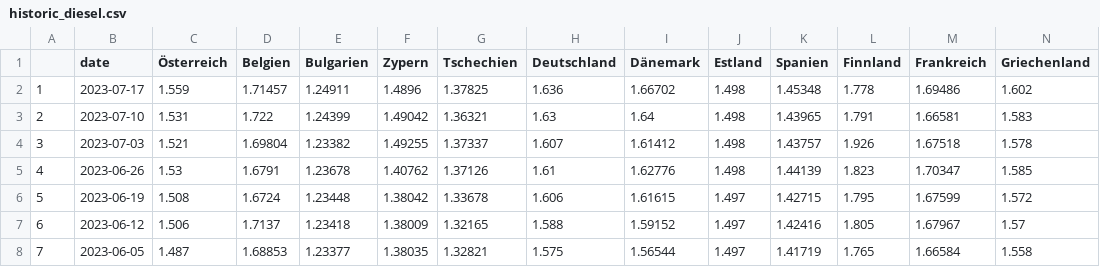
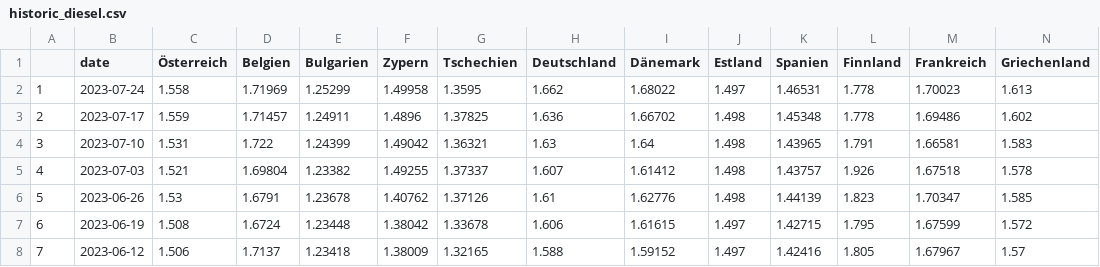
Before and after one commit to dstDatenjournalismus/2022-09-energieDashboard, a CSV file: R/output/weekly_fuel_prices/historic/historic_diesel.csv, drawn as a sheet; only a part is shown; the shorter side is filled out with more unchanged rows; addresses are those after the commit; rows hold the shown columns only; the diff names each change by its address in the sheet, - before the commit and + after, or states it on an @@ line.

```diff
--- a/R/output/weekly_fuel_prices/historic/historic_diesel.csv
+++ b/R/output/weekly_fuel_prices/historic/historic_diesel.csv
+row 2: 1 | 2023-07-24 | 1.558 | 1.71969 | 1.25299 | 1.49958 | 1.3595 | 1.662 | 1.68022 | 1.497 | 1.46531 | 1.778 | 1.70023 | 1.613
@@ column A renumbered from row 3 down @@
```
